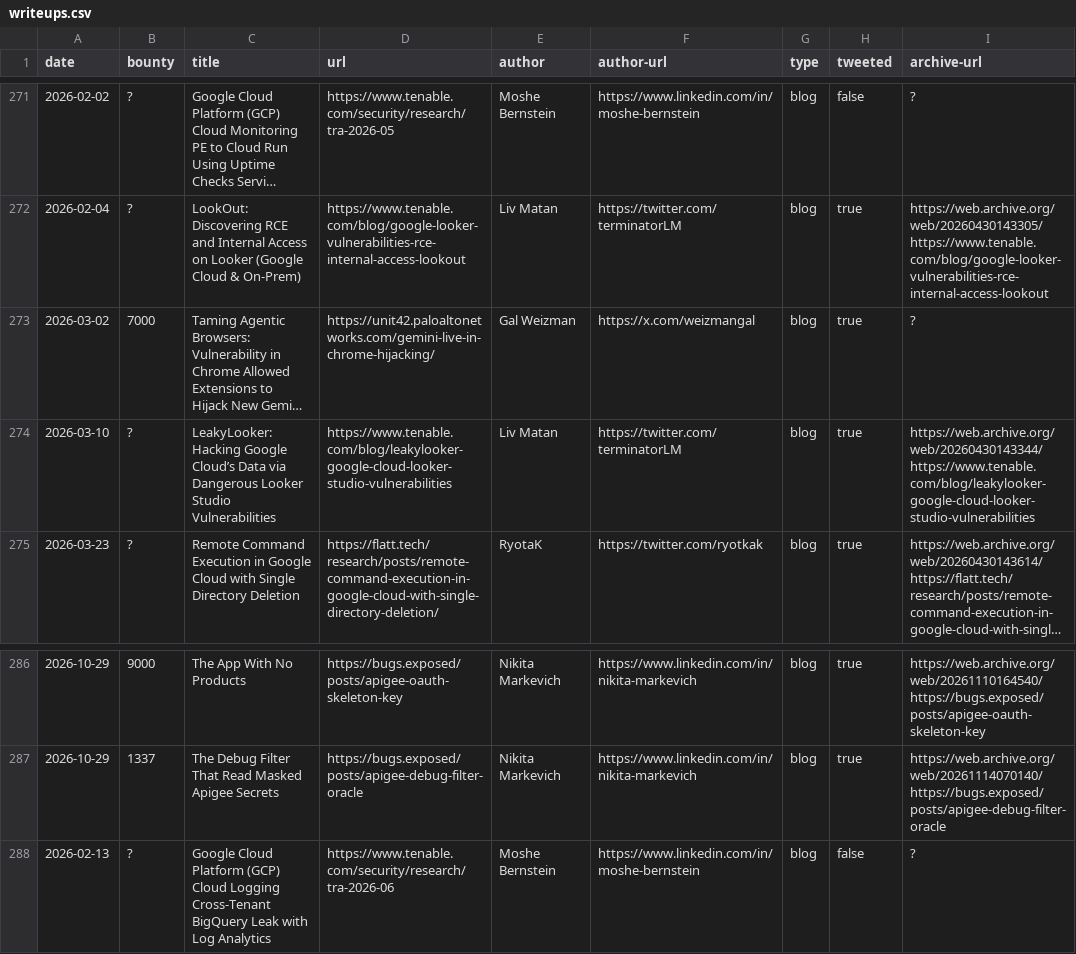
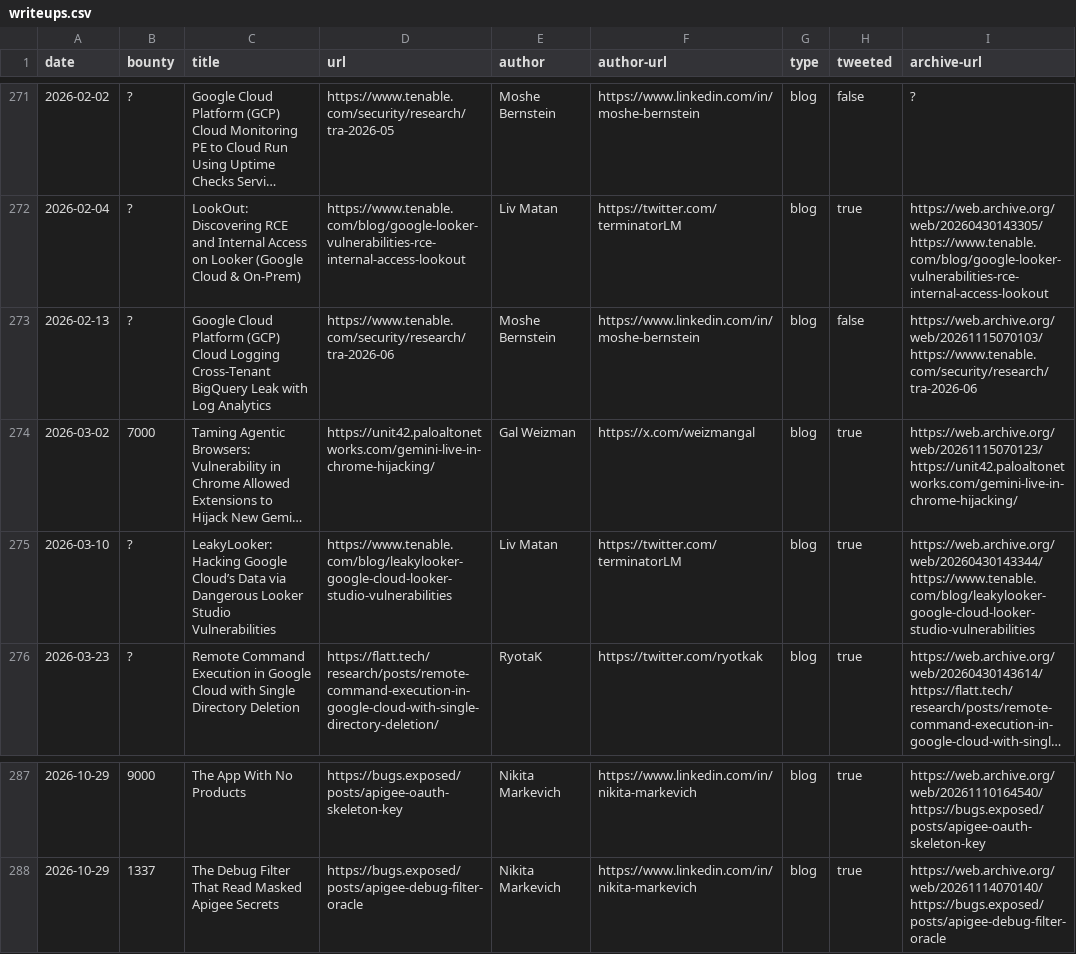
Before and after one commit to xdavidhu/awesome-google-vrp-writeups, a CSV file: writeups.csv, drawn as a sheet; only a part is shown, gaps mark what is left out; long unchanged cells end in …; removed rows and columns are numbered as before the commit, all else as after; the diff names each change by its address in the sheet, - before the commit and + after, or states it on an @@ line.

```diff
--- a/writeups.csv
+++ b/writeups.csv
+row 273: 2026-02-13 | ? | Google Cloud Platform (GCP) Cloud Logging Cross-Tenant BigQuery Leak with Log Analytics | https://www.tenable.com/security/research/tra-2026-06 | Moshe Bernstein | https://www.linkedin.com/in/moshe-bernstein | blog | false | https://web.archive.org/web/20261115070103/https://www.tenable.com/security/research/tra-2026-06
-I274 (archive-url): ?
+I274 (archive-url): https://web.archive.org/web/20261115070123/https://unit42.paloaltonetworks.com/gemini-live-in-chrome-hijacking/
-row 288: 2026-02-13 | ? | Google Cloud Platform (GCP) Cloud Logging Cross-Tenant BigQuery Leak with Log Analytics | https://www.tenable.com/security/research/tra-2026-06 | Moshe Bernstein | https://www.linkedin.com/in/moshe-bernstein | blog | false | ?
```
Also changed, not shown: 1 other file.
